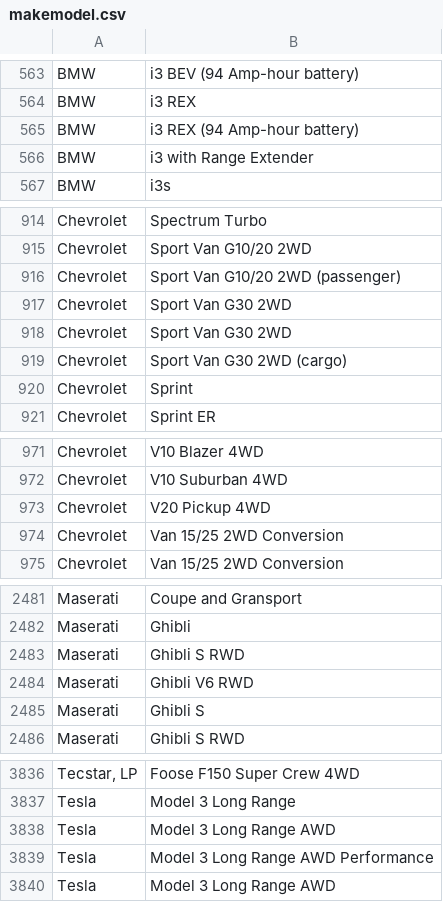
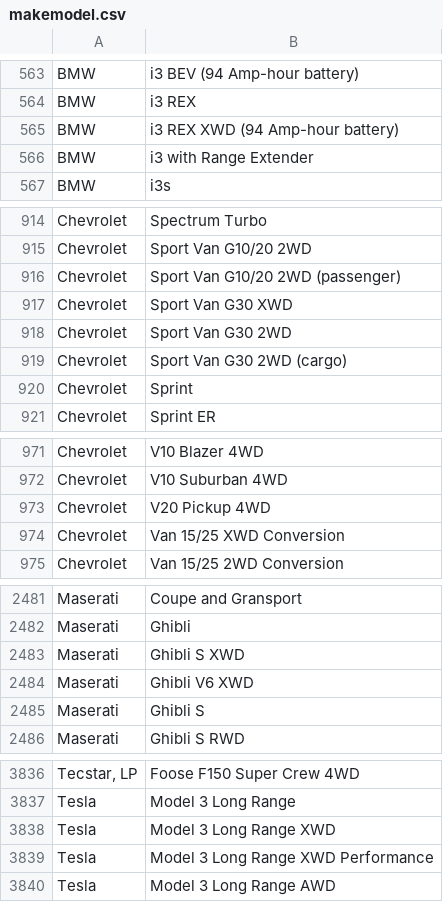
Before and after one commit to csev/pg4e, a CSV file: tools/sql/makemodel.csv, drawn as a sheet; only a part is shown, gaps mark what is left out; the diff covers the shown part only; the diff names each change by its address in the sheet, - before the commit and + after, or states it on an @@ line.

Commit message:
Get rid of seeming duplicates
TODO: Remove XWD lines after 511 is done.

```diff
--- a/tools/sql/makemodel.csv
+++ b/tools/sql/makemodel.csv
-B565: i3 REX (94 Amp-hour battery)
+B565: i3 REX XWD (94 Amp-hour battery)
-B917: Sport Van G30 2WD
+B917: Sport Van G30 XWD
-B974: Van 15/25 2WD Conversion
+B974: Van 15/25 XWD Conversion
-B2483: Ghibli S RWD
+B2483: Ghibli S XWD
-B2484: Ghibli V6 RWD
+B2484: Ghibli V6 XWD
-B3838: Model 3 Long Range AWD
+B3838: Model 3 Long Range XWD
-B3839: Model 3 Long Range AWD Performance
+B3839: Model 3 Long Range XWD Performance
```
Also changed, not shown: 4 edited cells elsewhere in this file.
